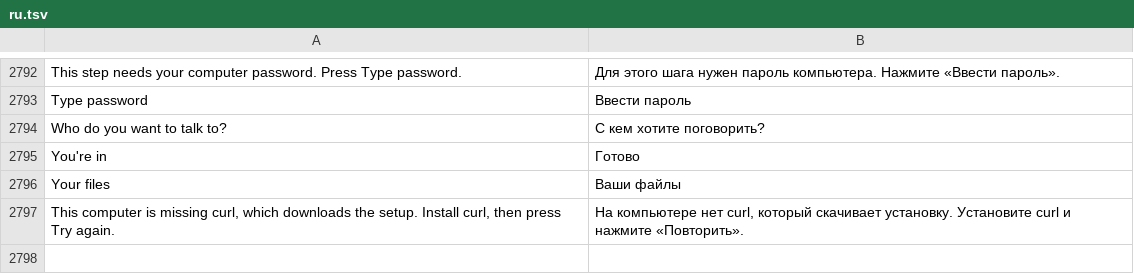
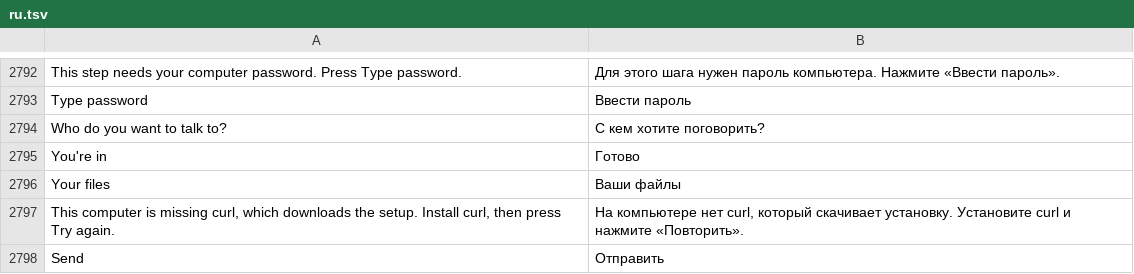
Before and after one commit to n1m21n/Infinite, a TSV file: resources/lang/ru.tsv, drawn as a sheet; only a part is shown, gaps mark what is left out; the diff names each change by its address in the sheet, - before the commit and + after, or states it on an @@ line.

Commit message:
Chat first run: agent auth, panel and terminal polish, translations, SEO ledger, fresh-profile script

```diff
--- a/resources/lang/ru.tsv
+++ b/resources/lang/ru.tsv
+row 2798: Send | Отправить
```
Also changed, not shown: resources/lang/de.tsv, resources/lang/es.tsv, 15 other files.
